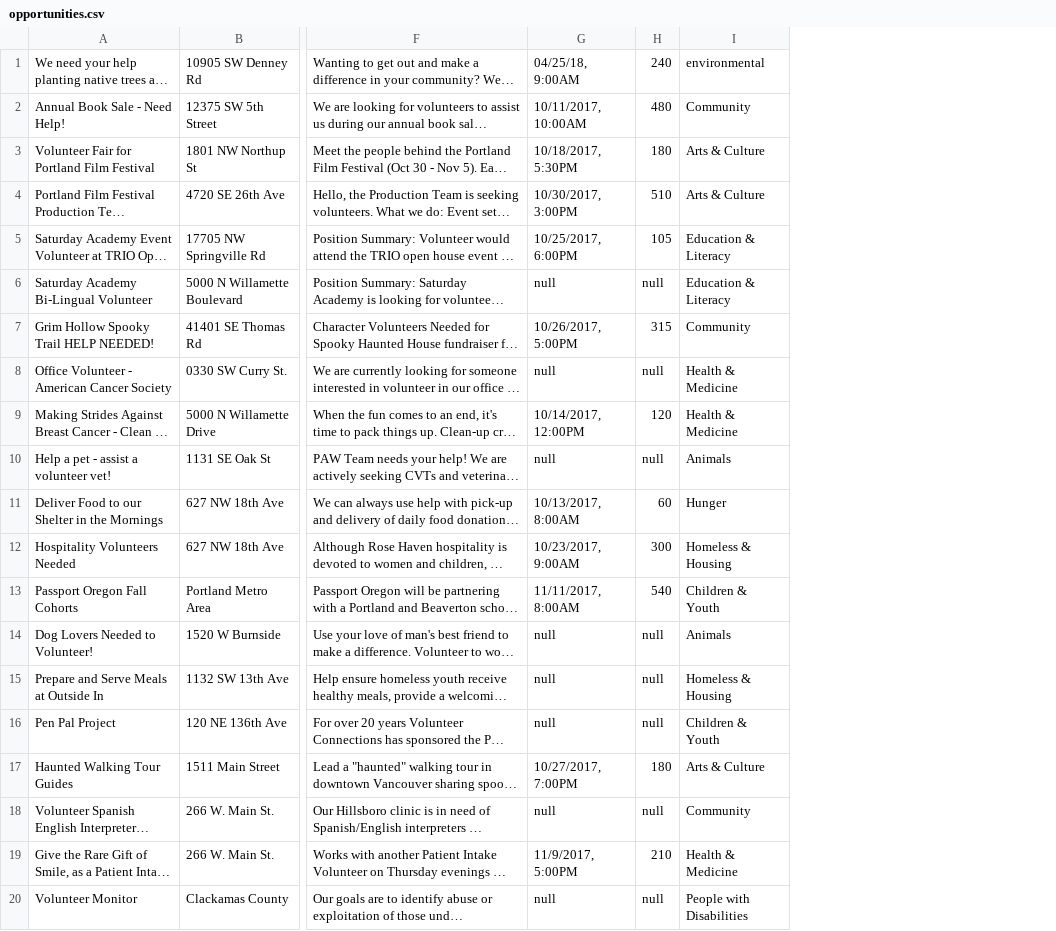
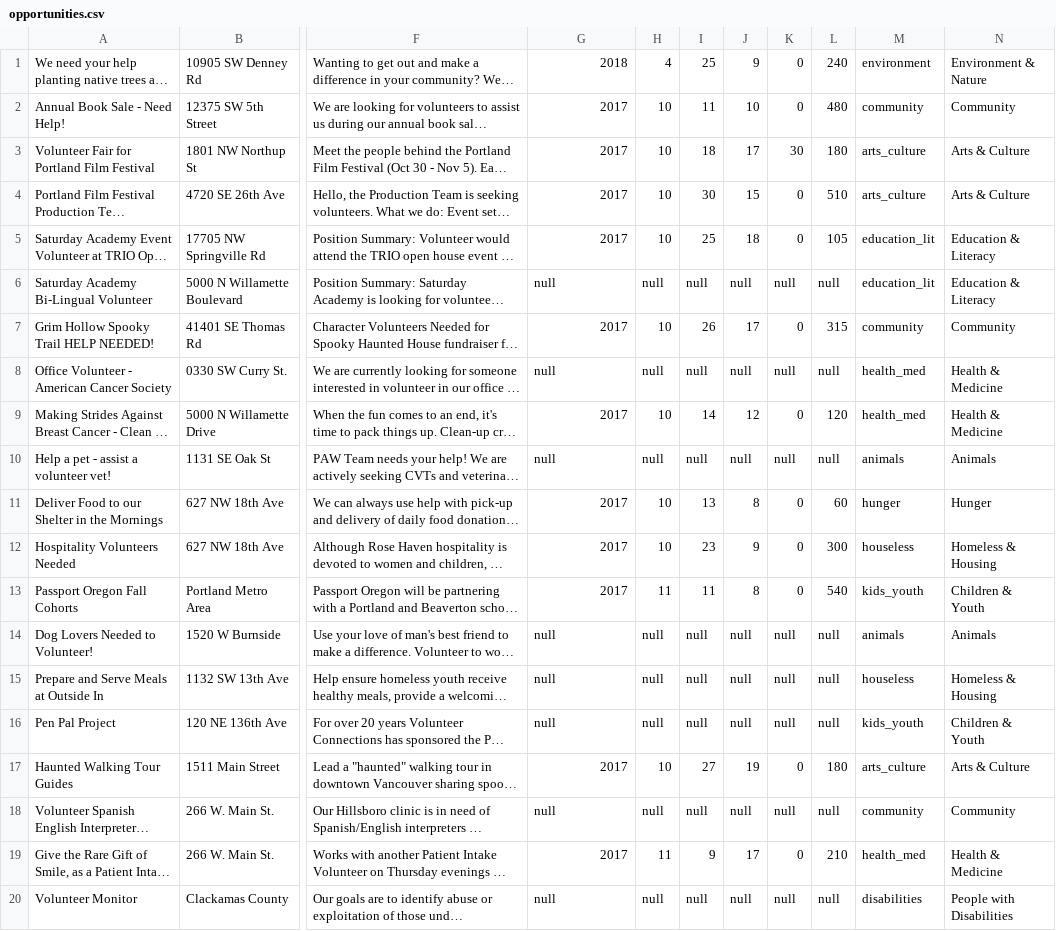
Before and after one commit to hendricksonsarahl/voluntr, a CSV file: csvdata/opportunities.csv, drawn as a sheet; only a part is shown, gaps mark what is left out; long unchanged cells end in …; addresses are those after the commit; the diff names each change by its address in the sheet, - before the commit and + after, or states it on an @@ line.

Commit message:
completes issue #66 - finalizes sample data

```diff
--- a/csvdata/opportunities.csv
+++ b/csvdata/opportunities.csv
+column H, rows 1-20: 4 | 10 | 10 | 10 | 10 | null | 10 | null | 10 | null | 10 | 10 | 11 | null | null | null | 10 | null | 11 | null
+column I, rows 1-20: 25 | 11 | 18 | 30 | 25 | null | 26 | null | 14 | null | 13 | 23 | 11 | null | null | null | 27 | null | 9 | null
+column J, rows 1-20: 9 | 10 | 17 | 15 | 18 | null | 17 | null | 12 | null | 8 | 9 | 8 | null | null | null | 19 | null | 17 | null
+column K, rows 1-20: 0 | 0 | 30 | 0 | 0 | null | 0 | null | 0 | null | 0 | 0 | 0 | null | null | null | 0 | null | 0 | null
+column M, rows 1-20: environment | community | arts_culture | arts_culture | education_lit | education_lit | community | health_med | health_med | animals | hunger | houseless | kids_youth | animals | houseless | kids_youth | arts_culture | community | health_med | disabilities
-G1: 04/25/18, 9:00AM
+G1: 2018
-N1: environmental
+N1: Environment & Nature
-G2: 10/11/2017, 10:00AM
+G2: 2017
-G3: 10/18/2017, 5:30PM
+G3: 2017
-G4: 10/30/2017, 3:00PM
+G4: 2017
-G5: 10/25/2017, 6:00PM
+G5: 2017
-G7: 10/26/2017, 5:00PM
+G7: 2017
-G9: 10/14/2017, 12:00PM
+G9: 2017
-G11: 10/13/2017, 8:00AM
+G11: 2017
-G12: 10/23/2017, 9:00AM
+G12: 2017
-G13: 11/11/2017, 8:00AM
+G13: 2017
-G17: 10/27/2017, 7:00PM
+G17: 2017
-G19: 11/9/2017, 5:00PM
+G19: 2017
```
Also changed, not shown: 4 other files.
